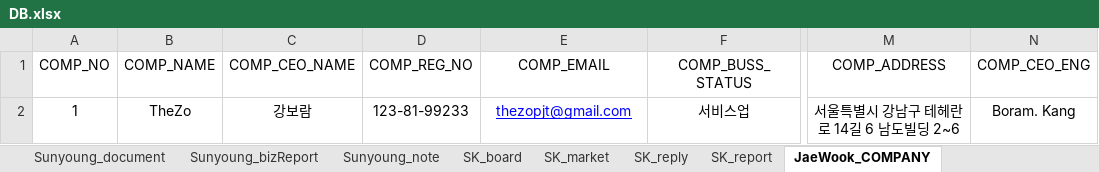
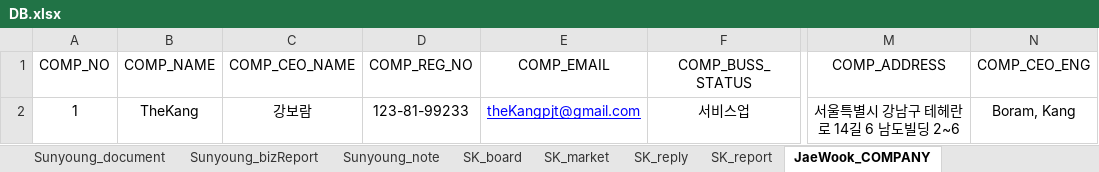
Before and after one commit to naldPark/thezo, an Excel workbook: DB.xlsx, sheet JaeWook_COMPANY, drawn as a sheet; only a part is shown, gaps mark what is left out; values as stored, in another font and other column widths than the file's, no borders; the diff names each change by its address in the sheet, - before the commit and + after, or states it on an @@ line.

```diff
--- a/DB.xlsx (sheet JaeWook_COMPANY)
+++ b/DB.xlsx (sheet JaeWook_COMPANY)
-B2 (COMP_NAME): TheZo
+B2 (COMP_NAME): TheKang
-E2 (COMP_EMAIL): thezopjt@gmail.com
+E2 (COMP_EMAIL): theKangpjt@gmail.com
-N2 (COMP_CEO_ENG): Boram. Kang
+N2 (COMP_CEO_ENG): Boram, Kang
```
Also changed, not shown: sheet member(sample), sheet JaeWook_ATTENDANCE, sheet department, sheet REFERENCE, 19 other files.
